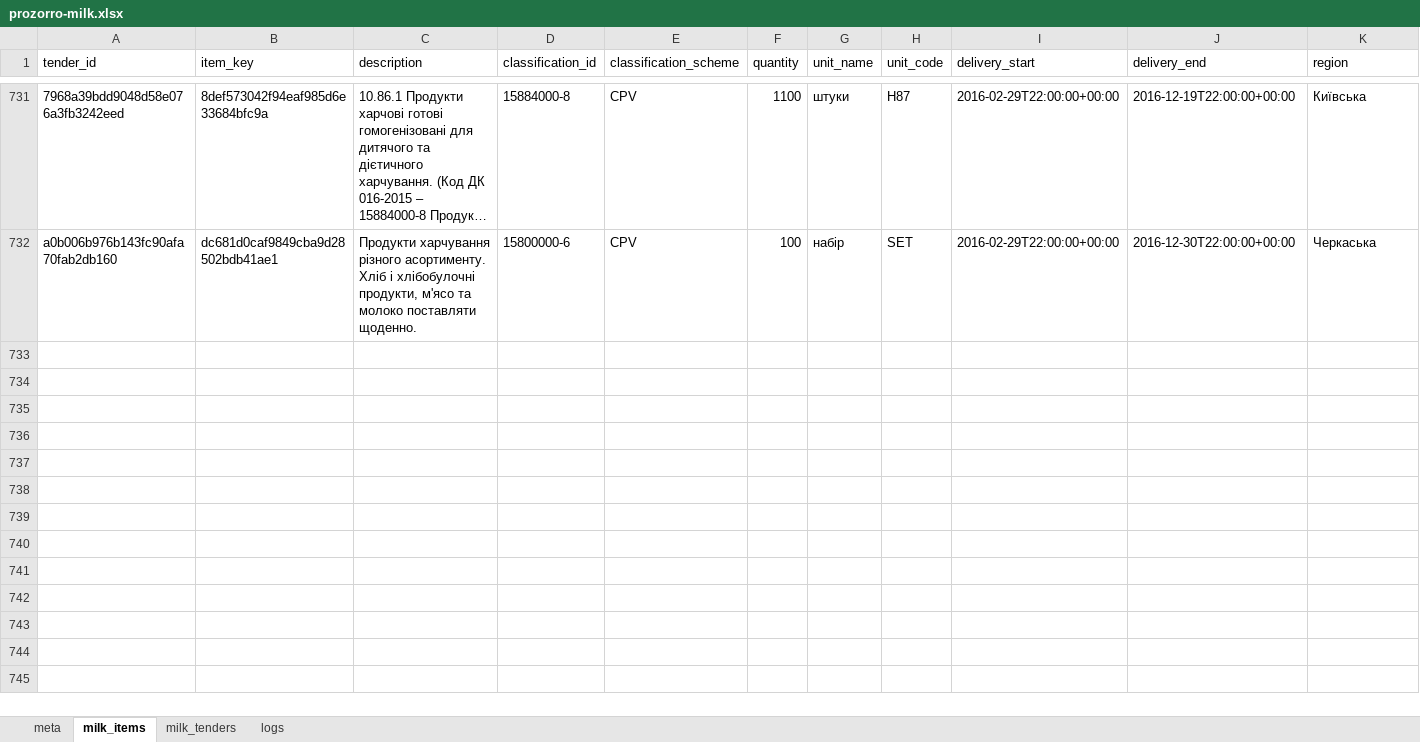
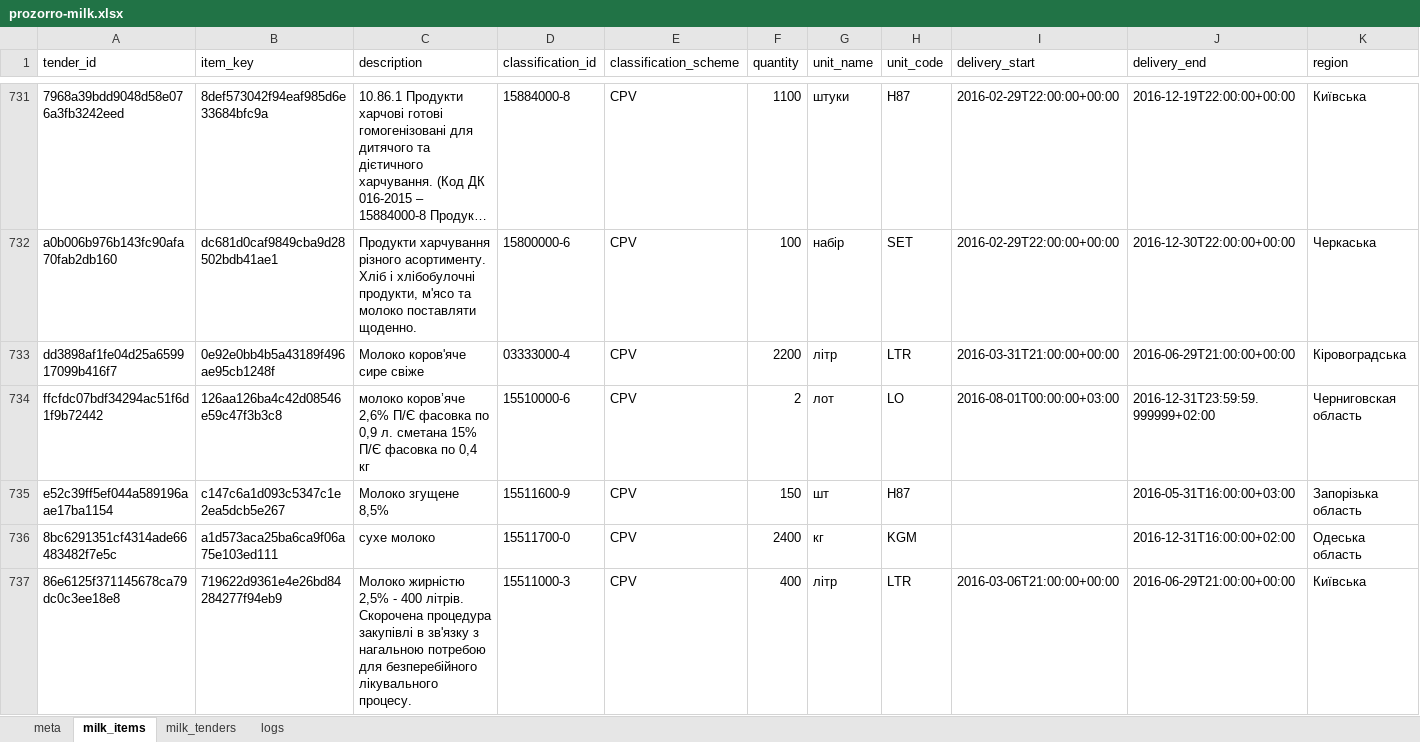
Before and after one commit to mcharniuk1-spec/qlik, an Excel workbook: data/prozorro-milk.xlsx, sheet milk_items, drawn as a sheet; only a part is shown, gaps mark what is left out; long unchanged cells end in …; values as stored, in another font and other column widths than the file's, no borders; rows hold the shown columns only; the diff covers the shown part only; the diff names each change by its address in the sheet, - before the commit and + after, or states it on an @@ line.

```diff
--- a/data/prozorro-milk.xlsx (sheet milk_items)
+++ b/data/prozorro-milk.xlsx (sheet milk_items)
+row 733: dd3898af1fe04d25a659917099b416f7 | 0e92e0bb4b5a43189f496ae95cb1248f | Молоко коров'яче сире свіже | 03333000-4 | CPV | 2200 | літр | LTR | 2016-03-31T21:00:00+00:00 | 2016-06-29T21:00:00+00:00 | Кіровоградська
+row 734: ffcfdc07bdf34294ac51f6d1f9b72442 | 126aa126ba4c42d08546e59c47f3b3c8 | молоко коров’яче 2,6% П/Є фасовка по 0,9 л. сметана 15% П/Є фасовка по 0,4 кг | 15510000-6 | CPV | 2 | лот | LO | 2016-08-01T00:00:00+03:00 | 2016-12-31T23:59:59.999999+02:00 | Черниговская область
+row 735: e52c39ff5ef044a589196aae17ba1154 | c147c6a1d093c5347c1e2ea5dcb5e267 | Молоко згущене 8,5% | 15511600-9 | CPV | 150 | шт | H87 |  | 2016-05-31T16:00:00+03:00 | Запорізька область
+row 736: 8bc6291351cf4314ade66483482f7e5c | a1d573aca25ba6ca9f06a75e103ed111 | сухе молоко | 15511700-0 | CPV | 2400 | кг | KGM |  | 2016-12-31T16:00:00+02:00 | Одеська область
+row 737: 86e6125f371145678ca79dc0c3ee18e8 | 719622d9361e4e26bd84284277f94eb9 | Молоко жирністю 2,5% - 400 літрів. Скорочена процедура закупівлі в зв'язку з нагальною потребою для безперебійного лікувального процесу. | 15511000-3 | CPV | 400 | літр | LTR | 2016-03-06T21:00:00+00:00 | 2016-06-29T21:00:00+00:00 | Київська
```
Also changed, not shown: 29 added rows elsewhere in this sheet, sheet milk_tenders, sheet logs, sheet meta, 4 other files.
